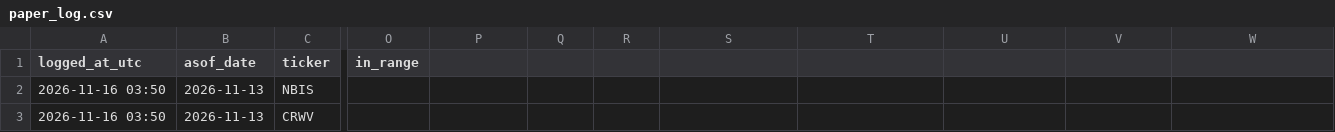
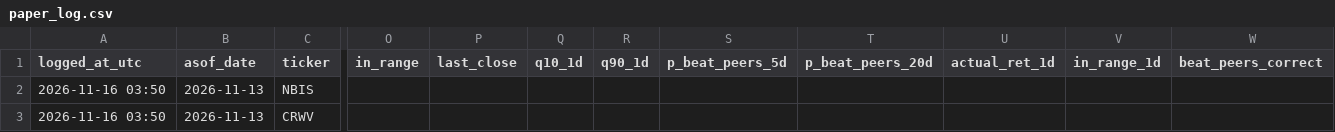
Before and after one commit to immortalcurry/stock-predictor, a CSV file: paper_log.csv, drawn as a sheet; only a part is shown, gaps mark what is left out; the diff names each change by its address in the sheet, - before the commit and + after, or states it on an @@ line.

```diff
--- a/paper_log.csv
+++ b/paper_log.csv
-P1: (empty)
+P1: last_close
-Q1: (empty)
+Q1: q10_1d
-R1: (empty)
+R1: q90_1d
-S1: (empty)
+S1: p_beat_peers_5d
-T1: (empty)
+T1: p_beat_peers_20d
-U1: (empty)
+U1: actual_ret_1d
-V1: (empty)
+V1: in_range_1d
-W1: (empty)
+W1: beat_peers_correct
```
Also changed, not shown: 1 other file.
